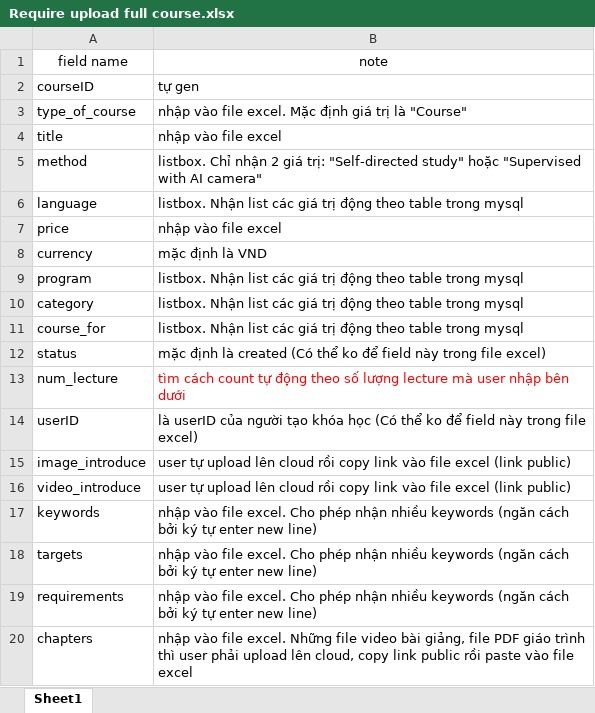
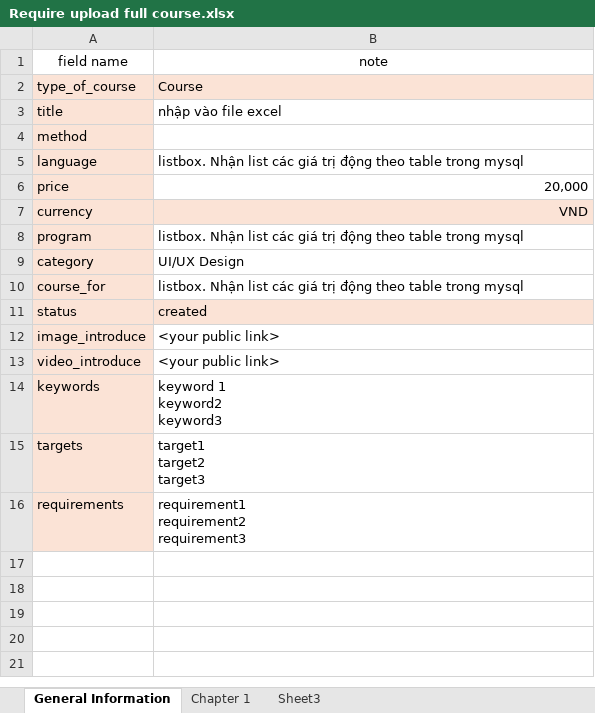
Before and after one commit to TruongDang23/Project_ELearning_KLTN, an Excel workbook: client/src/data/Require upload full course.xlsx, sheet General Information, drawn as a sheet; values as stored, in another font and other column widths than the file's, no borders; removed rows and columns are numbered as before the commit, all else as after; ↵ is a line break in a cell; the diff names each change by its address in the sheet, - before the commit and + after, or states it on an @@ line.

Commit message:
import file create course

```diff
--- a/client/src/data/Require upload full course.xlsx (sheet General Information)
+++ b/client/src/data/Require upload full course.xlsx (sheet General Information)
-sheet tab: Sheet1
+sheet tab: General Information
+sheet tab: Chapter 1
+sheet tab: Sheet3
-row 2: courseID | tự gen
-A2:B2 fill: none
+A2:B2 fill: #FBE3D6
-B2 (note): nhập vào file excel. Mặc định giá trị là "Course"
+B2 (note): Course
-A3:A6 fill: none
+A3:A6 fill: #FBE3D6
-B4 (note): listbox. Chỉ nhận 2 giá trị: "Self-directed study" hoặc "Supervised with AI camera"
+B4 (note): (empty)
-B6 (note): nhập vào file excel
+B6 (note): 20,000
-A7:B7 fill: none
+A7:B7 fill: #FBE3D6
-B7 (note): mặc định là VND
+B7 (note): VND
-B7 alignment: left
+B7 alignment: right
-A8:A10 fill: none
+A8:A10 fill: #FBE3D6
-B9 (note): listbox. Nhận list các giá trị động theo table trong mysql
+B9 (note): UI/UX Design
-A11:B11 fill: none
+A11:B11 fill: #FBE3D6
-B11 (note): mặc định là created (Có thể ko để field này trong file excel)
+B11 (note): created
-row 13: num_lecture | tìm cách count tự động theo số lượng lecture mà user nhập bên dưới
-row 14: userID | là userID của người tạo khóa học (Có thể ko để field này trong file excel)
-A12:A16 fill: none
+A12:A16 fill: #FBE3D6
-B12:B13 (note): user tự upload lên cloud rồi copy link vào file excel (link public)
+B12:B13 (note): <your public link>
-B14 (note): nhập vào file excel. Cho phép nhận nhiều keywords (ngăn cách bởi ký tự enter new line)
+B14 (note): keyword 1 ↵ keyword2 ↵ keyword3
-B15 (note): nhập vào file excel. Cho phép nhận nhiều keywords (ngăn cách bởi ký tự enter new line)
+B15 (note): target1 ↵ target2 ↵ target3
-B16 (note): nhập vào file excel. Cho phép nhận nhiều keywords (ngăn cách bởi ký tự enter new line)
+B16 (note): requirement1 ↵ requirement2 ↵ requirement3
-row 20: chapters | nhập vào file excel. Những file video bài giảng, file PDF giáo trình thì user phải upload lên cloud, copy link public rồi paste vào file excel
```
Also changed, not shown: 2 other files.
